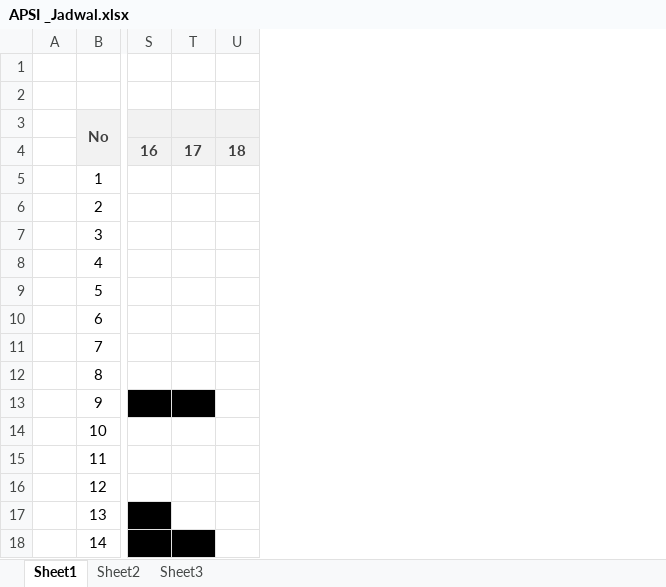
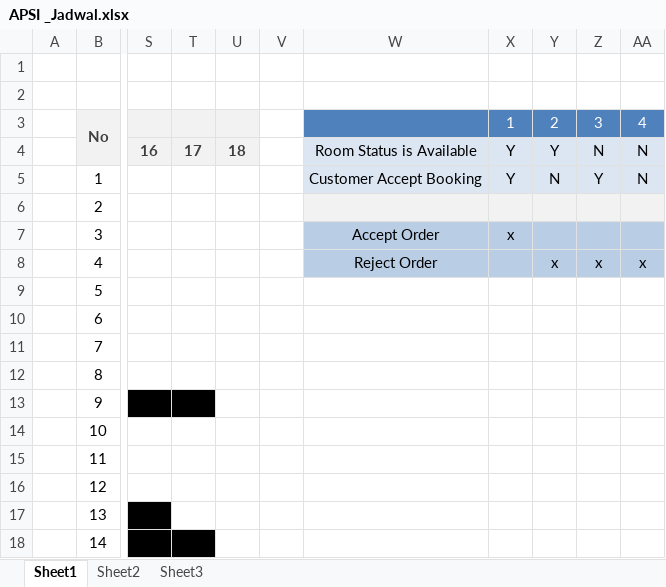
Before and after one commit to BukanNathan/SmartAss, an Excel workbook: APSI _Jadwal.xlsx, sheet Sheet1, drawn as a sheet; only a part is shown, gaps mark what is left out; values as stored, in another font and other column widths than the file's, no borders; the diff names each change by its address in the sheet, - before the commit and + after, or states it on an @@ line.

Commit message:
Update APSI _Jadwal.xlsx

```diff
--- a/APSI _Jadwal.xlsx (sheet Sheet1)
+++ b/APSI _Jadwal.xlsx (sheet Sheet1)
+column V, empty
+column W, rows 4-8: Room Status is Available | Customer Accept Booking |  | Accept Order | Reject Order
+column X, rows 3-7: 1 | Y | Y |  | x
+column Y, rows 3-8: 2 | Y | N |  |  | x
+column Z, rows 3-8: 3 | N | Y |  |  | x
+column AA, rows 3-8: 4 | N | N |  |  | x
```
